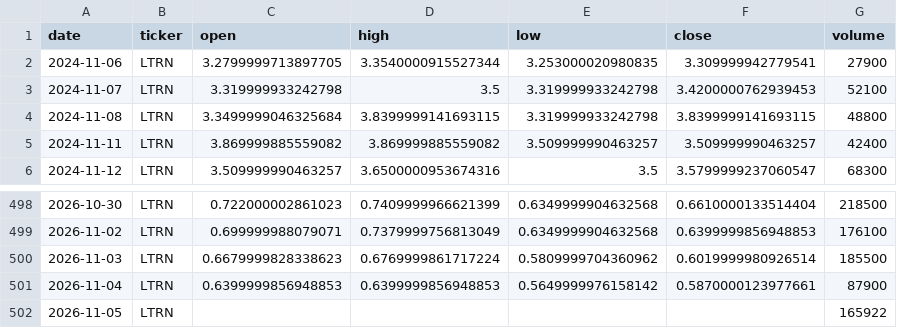
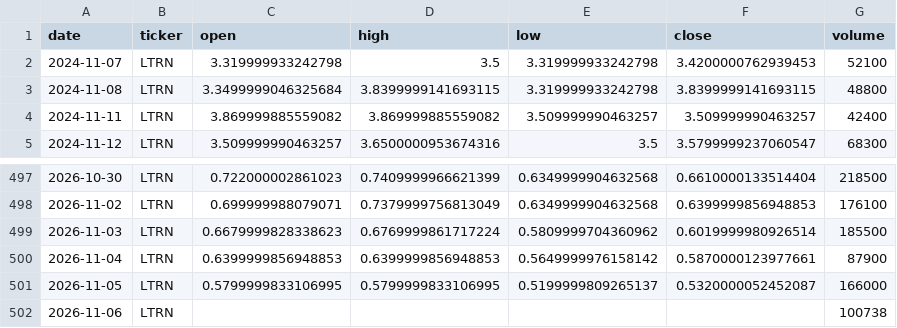
Before and after one commit to averma-ltrn/ltrn-stock-analyzer, a CSV file: data/raw/ltrn_prices_raw.csv, drawn as a sheet; only a part is shown, gaps mark what is left out.

```diff
--- a/data/raw/ltrn_prices_raw.csv
+++ b/data/raw/ltrn_prices_raw.csv
@@ -1,3 +1,2 @@
 date,ticker,open,high,low,close,volume
-2024-11-06,LTRN,3.2799999713897705,3.3540000915527344,3.253000020980835,3.309999942779541,27900
 2024-11-07,LTRN,3.319999933242798,3.5,3.319999933242798,3.4200000762939453,52100
@@ -501,2 +500,3 @@ date,ticker,open,high,low,close,volume
 2026-11-04,LTRN,0.6399999856948853,0.6399999856948853,0.5649999976158142,0.5870000123977661,87900
-2026-11-05,LTRN,,,,,165922
+2026-11-05,LTRN,0.5799999833106995,0.5799999833106995,0.5199999809265137,0.5320000052452087,166000
+2026-11-06,LTRN,,,,,100738
```
Also changed, not shown: data/processed/ltrn_indicators.csv, data/raw/ltrn_fundamentals_raw.csv, 1 other file.
